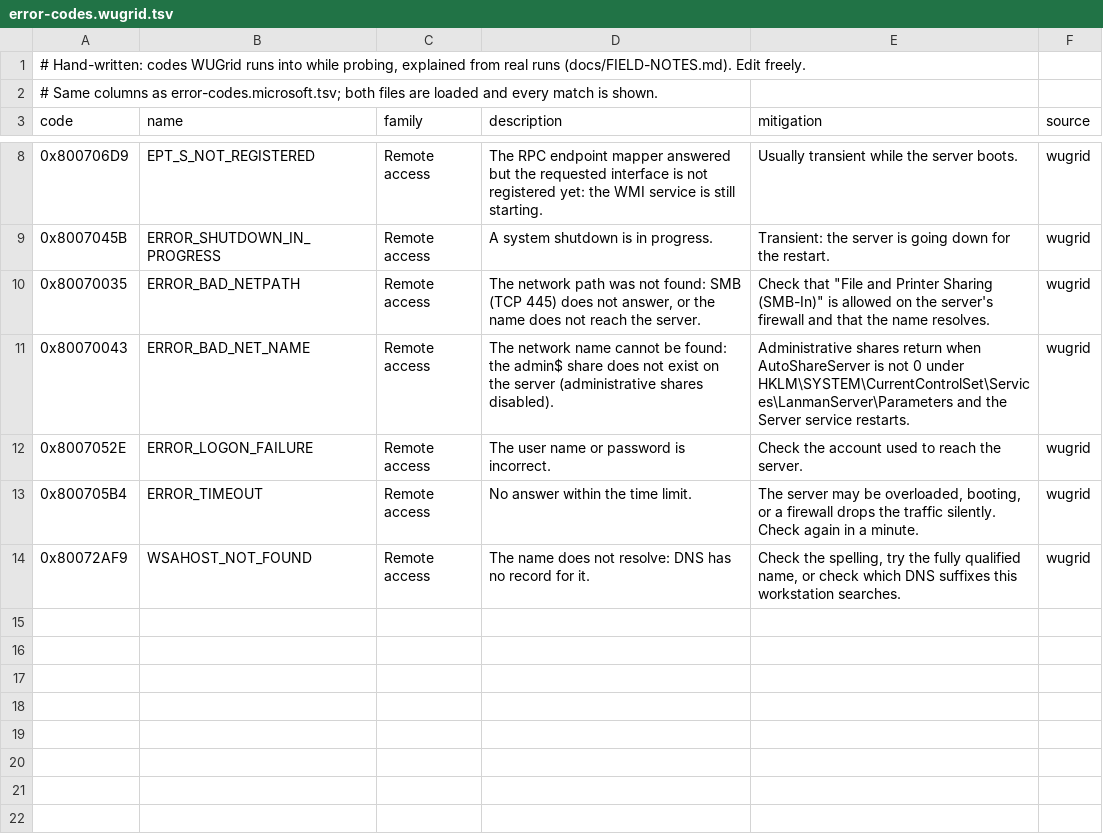
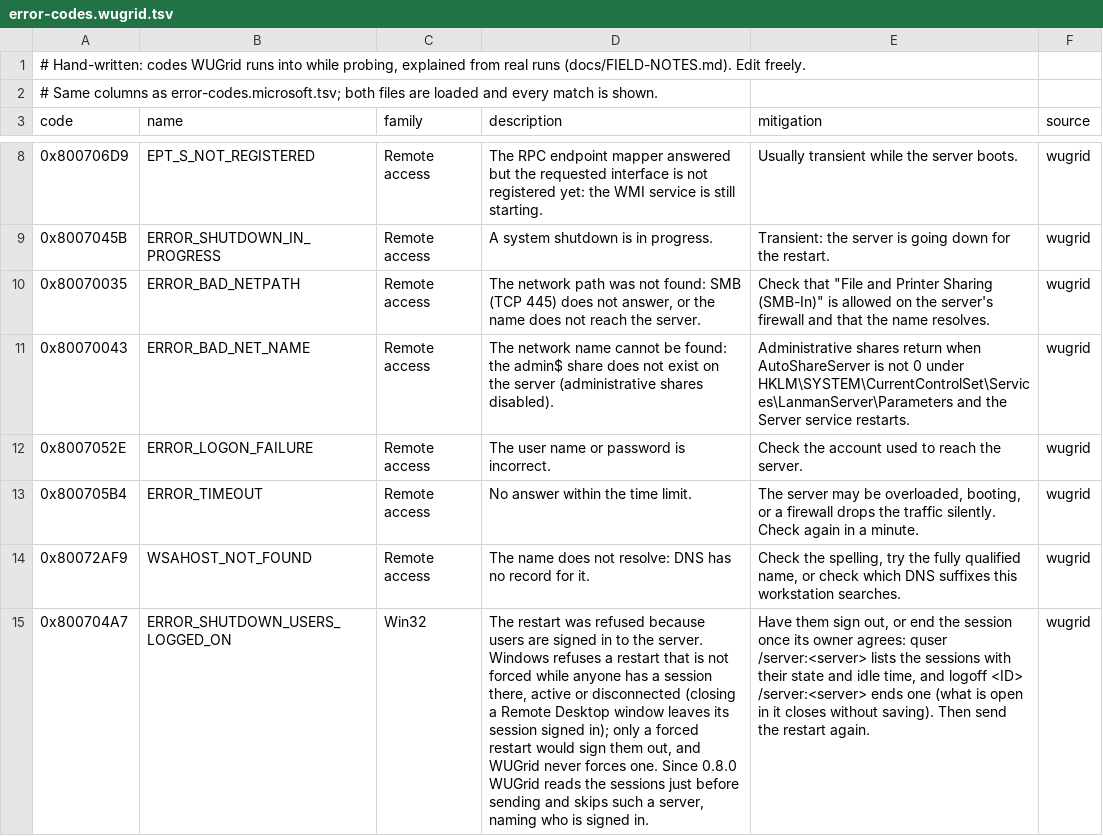
Before and after one commit to Lill82/WUGrid, a TSV file: src/WUGrid.Core/Errors/error-codes.wugrid.tsv, drawn as a sheet; only a part is shown, gaps mark what is left out; the diff names each change by its address in the sheet, - before the commit and + after, or states it on an @@ line.

```diff
--- a/src/WUGrid.Core/Errors/error-codes.wugrid.tsv
+++ b/src/WUGrid.Core/Errors/error-codes.wugrid.tsv
+row 15: 0x800704A7 | ERROR_SHUTDOWN_USERS_LOGGED_ON | Win32 | The restart was refused because users are signed in to the server. Windows refuses a restart that is not forced while anyone has a session there, active or disconnected (closing a Remote Desktop window leaves its session signed in); only a forced restart would sign them out, and WUGrid never forces one. Since 0.8.0 WUGrid reads the sessions just before sending and skips such a server, naming who is signed in. | Have them sign out, or end the session once its owner agrees: quser /server:<server> lists the sessions with their state and idle time, and logoff <ID> /server:<server> ends one (what is open in it closes without saving). Then send the restart again. | wugrid
```
Also changed, not shown: 30 other files.
